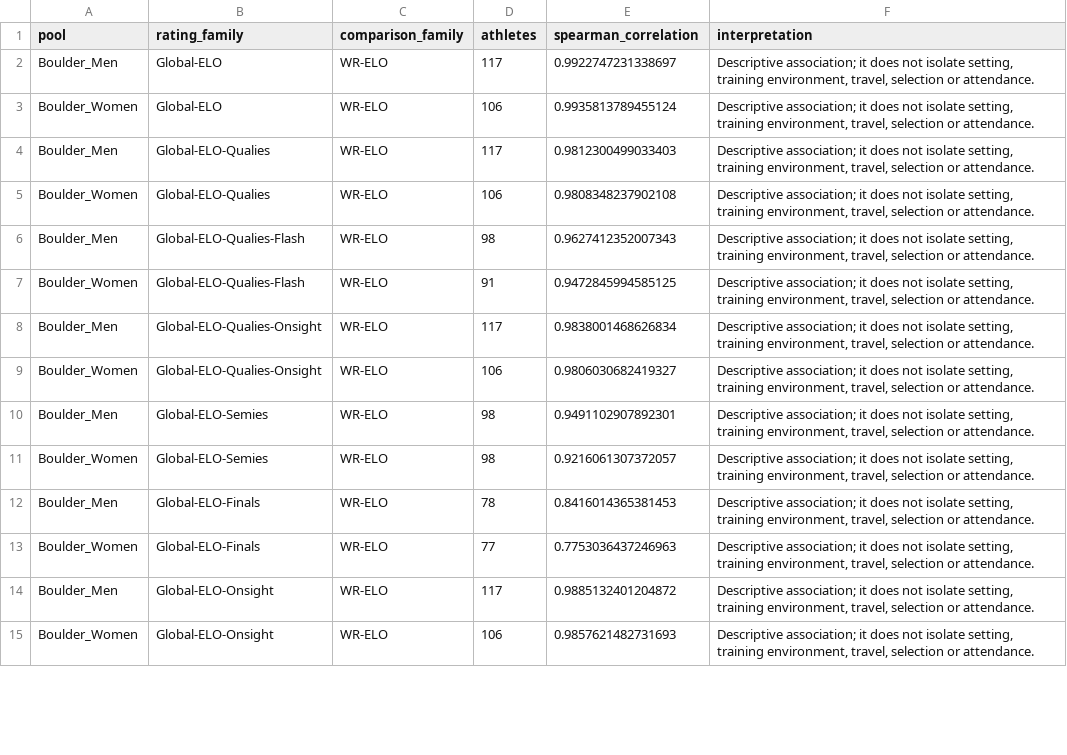
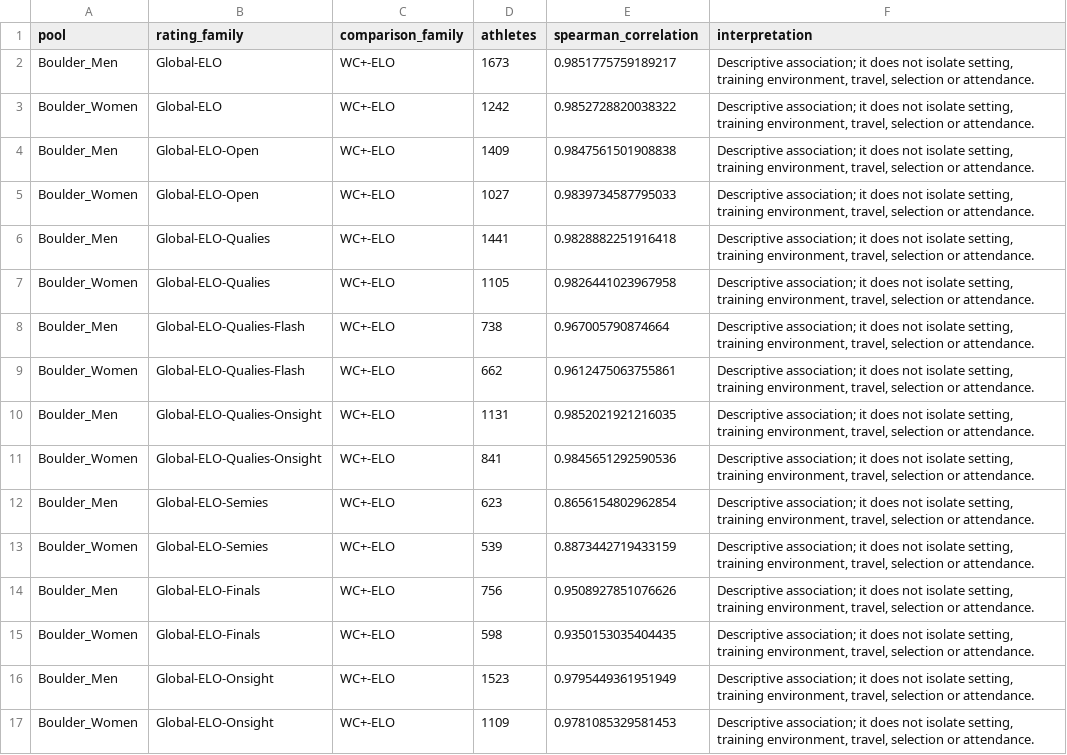
Before and after one commit to doriontheriaultolivier/comp-climbing-projections, a CSV file: data/boulder_rating_correlations.csv, drawn as a sheet; only a part is shown; the diff covers the shown part only.

Commit message:
Launch WC+ ratings and Olympic-cycle pathway tools

```diff
--- a/data/boulder_rating_correlations.csv
+++ b/data/boulder_rating_correlations.csv
@@ -1,15 +1,17 @@
 pool,rating_family,comparison_family,athletes,spearman_correlation,interpretation
-Boulder_Men,Global-ELO,WR-ELO,117,0.9922747231338697,"Descriptive association; it does not isolate setting, training environment, travel, selection or attendance."
-Boulder_Women,Global-ELO,WR-ELO,106,0.9935813789455124,"Descriptive association; it does not isolate setting, training environment, travel, selection or attendance."
-Boulder_Men,Global-ELO-Qualies,WR-ELO,117,0.9812300499033403,"Descriptive association; it does not isolate setting, training environment, travel, selection or attendance."
-Boulder_Women,Global-ELO-Qualies,WR-ELO,106,0.9808348237902108,"Descriptive association; it does not isolate setting, training environment, travel, selection or attendance."
-Boulder_Men,Global-ELO-Qualies-Flash,WR-ELO,98,0.9627412352007343,"Descriptive association; it does not isolate setting, training environment, travel, selection or attendance."
-Boulder_Women,Global-ELO-Qualies-Flash,WR-ELO,91,0.9472845994585125,"Descriptive association; it does not isolate setting, training environment, travel, selection or attendance."
-Boulder_Men,Global-ELO-Qualies-Onsight,WR-ELO,117,0.9838001468626834,"Descriptive association; it does not isolate setting, training environment, travel, selection or attendance."
-Boulder_Women,Global-ELO-Qualies-Onsight,WR-ELO,106,0.9806030682419327,"Descriptive association; it does not isolate setting, training environment, travel, selection or attendance."
-Boulder_Men,Global-ELO-Semies,WR-ELO,98,0.9491102907892301,"Descriptive association; it does not isolate setting, training environment, travel, selection or attendance."
-Boulder_Women,Global-ELO-Semies,WR-ELO,98,0.9216061307372057,"Descriptive association; it does not isolate setting, training environment, travel, selection or attendance."
-Boulder_Men,Global-ELO-Finals,WR-ELO,78,0.8416014365381453,"Descriptive association; it does not isolate setting, training environment, travel, selection or attendance."
-Boulder_Women,Global-ELO-Finals,WR-ELO,77,0.7753036437246963,"Descriptive association; it does not isolate setting, training environment, travel, selection or attendance."
-Boulder_Men,Global-ELO-Onsight,WR-ELO,117,0.9885132401204872,"Descriptive association; it does not isolate setting, training environment, travel, selection or attendance."
-Boulder_Women,Global-ELO-Onsight,WR-ELO,106,0.9857621482731693,"Descriptive association; it does not isolate setting, training environment, travel, selection or attendance."
+Boulder_Men,Global-ELO,WC+-ELO,1673,0.9851775759189217,"Descriptive association; it does not isolate setting, training environment, travel, selection or attendance."
+Boulder_Women,Global-ELO,WC+-ELO,1242,0.9852728820038322,"Descriptive association; it does not isolate setting, training environment, travel, selection or attendance."
+Boulder_Men,Global-ELO-Open,WC+-ELO,1409,0.9847561501908838,"Descriptive association; it does not isolate setting, training environment, travel, selection or attendance."
+Boulder_Women,Global-ELO-Open,WC+-ELO,1027,0.9839734587795033,"Descriptive association; it does not isolate setting, training environment, travel, selection or attendance."
+Boulder_Men,Global-ELO-Qualies,WC+-ELO,1441,0.9828882251916418,"Descriptive association; it does not isolate setting, training environment, travel, selection or attendance."
+Boulder_Women,Global-ELO-Qualies,WC+-ELO,1105,0.9826441023967958,"Descriptive association; it does not isolate setting, training environment, travel, selection or attendance."
+Boulder_Men,Global-ELO-Qualies-Flash,WC+-ELO,738,0.967005790874664,"Descriptive association; it does not isolate setting, training environment, travel, selection or attendance."
+Boulder_Women,Global-ELO-Qualies-Flash,WC+-ELO,662,0.9612475063755861,"Descriptive association; it does not isolate setting, training environment, travel, selection or attendance."
+Boulder_Men,Global-ELO-Qualies-Onsight,WC+-ELO,1131,0.9852021921216035,"Descriptive association; it does not isolate setting, training environment, travel, selection or attendance."
+Boulder_Women,Global-ELO-Qualies-Onsight,WC+-ELO,841,0.9845651292590536,"Descriptive association; it does not isolate setting, training environment, travel, selection or attendance."
+Boulder_Men,Global-ELO-Semies,WC+-ELO,623,0.8656154802962854,"Descriptive association; it does not isolate setting, training environment, travel, selection or attendance."
+Boulder_Women,Global-ELO-Semies,WC+-ELO,539,0.8873442719433159,"Descriptive association; it does not isolate setting, training environment, travel, selection or attendance."
+Boulder_Men,Global-ELO-Finals,WC+-ELO,756,0.9508927851076626,"Descriptive association; it does not isolate setting, training environment, travel, selection or attendance."
+Boulder_Women,Global-ELO-Finals,WC+-ELO,598,0.9350153035404435,"Descriptive association; it does not isolate setting, training environment, travel, selection or attendance."
+Boulder_Men,Global-ELO-Onsight,WC+-ELO,1523,0.9795449361951949,"Descriptive association; it does not isolate setting, training environment, travel, selection or attendance."
+Boulder_Women,Global-ELO-Onsight,WC+-ELO,1109,0.9781085329581453,"Descriptive association; it does not isolate setting, training environment, travel, selection or attendance."
```
Also changed, not shown: 8 added rows and 66 edited cells elsewhere in this file, data/boulder_elo_calibration.csv, 8 other files.
